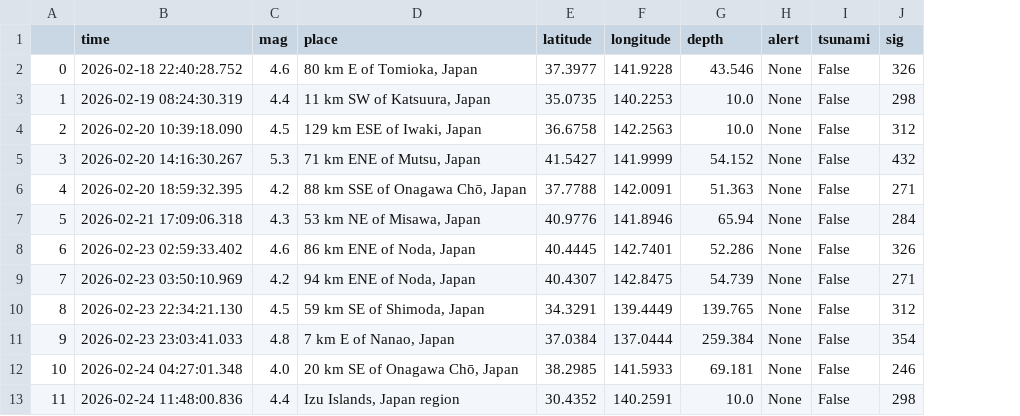
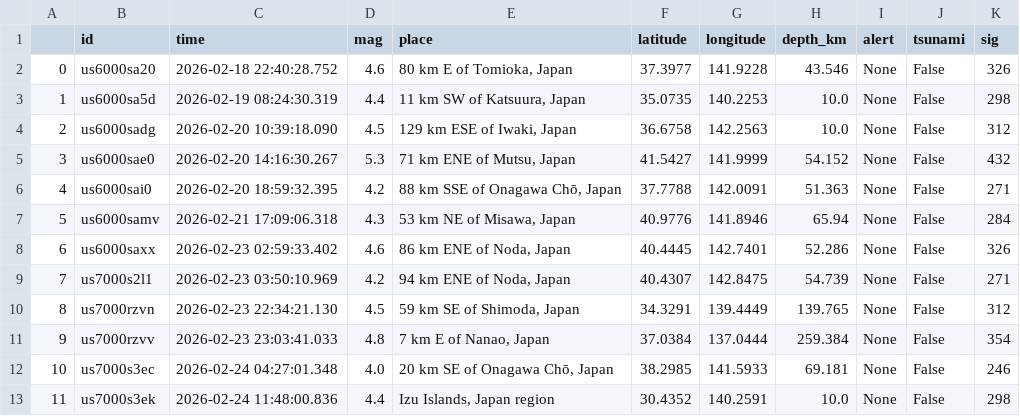
Before and after one commit to Aranzard/Programming-technology_Python, a CSV file: data/normalized/variant_16/2026-03-20_11-46-40.csv, drawn as a sheet; only a part is shown; addresses are those after the commit; the diff names each change by its address in the sheet, - before the commit and + after, or states it on an @@ line.

```diff
--- a/data/normalized/variant_16/2026-03-20_11-46-40.csv
+++ b/data/normalized/variant_16/2026-03-20_11-46-40.csv
+column B (id), rows 2-13: us6000sa20 | us6000sa5d | us6000sadg | us6000sae0 | us6000sai0 | us6000samv | us6000saxx | us7000s2l1 | us7000rzvn | us7000rzvv | us7000s3ec | us7000s3ek
-H1: depth
+H1: depth_km
```
Also changed, not shown: 3 other files.
